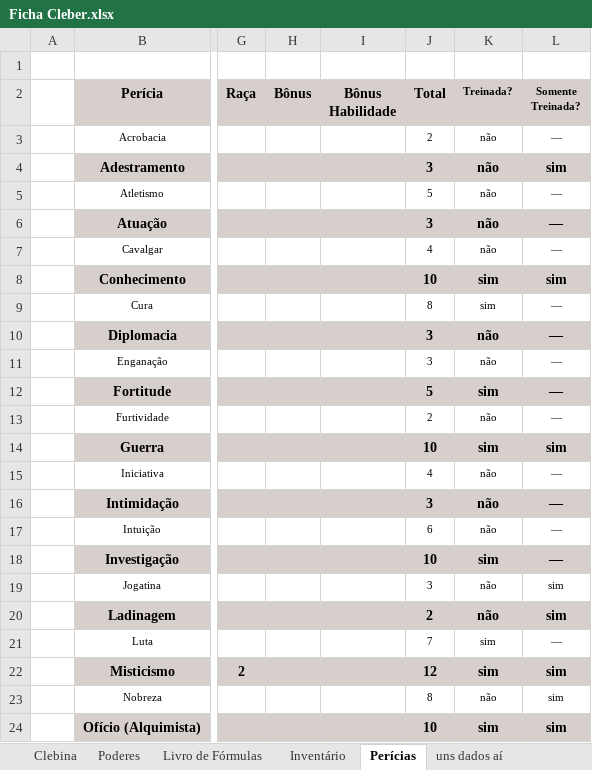
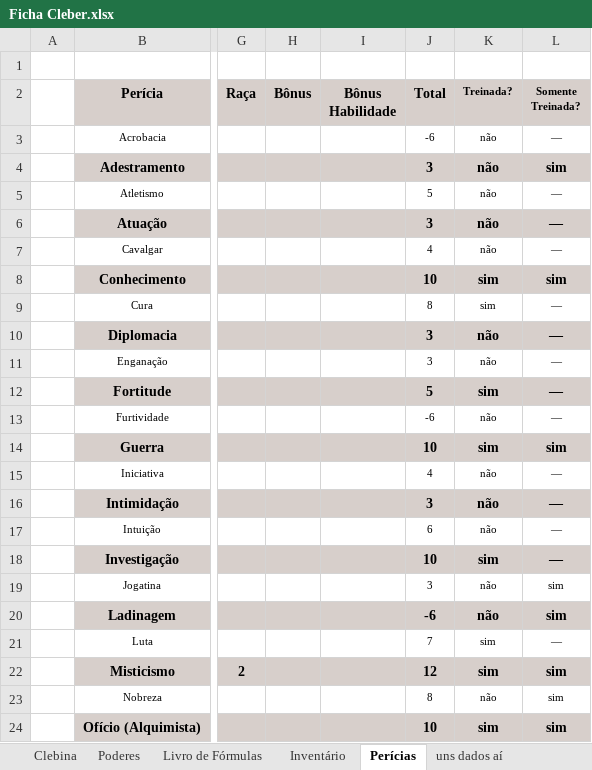
Before and after one commit to Dopanimekun/RPG, an Excel workbook: Fichas/Tormenta/Ficha Cleber.xlsx, sheet Perícias, drawn as a sheet; only a part is shown, gaps mark what is left out; values as stored, in another font and other column widths than the file's, no borders; table styles not drawn; the diff names each change by its address in the sheet, - before the commit and + after, or states it on an @@ line.

```diff
--- a/Fichas/Tormenta/Ficha Cleber.xlsx (sheet Perícias)
+++ b/Fichas/Tormenta/Ficha Cleber.xlsx (sheet Perícias)
-J3 (Total): 2
+J3 (Total): -6
-J13 (Total): 2
+J13 (Total): -6
-J20 (Total): 2
+J20 (Total): -6
```
Also changed, not shown: sheet Inventário, sheet Clebina, formulas that keep their value, 6 other files.
